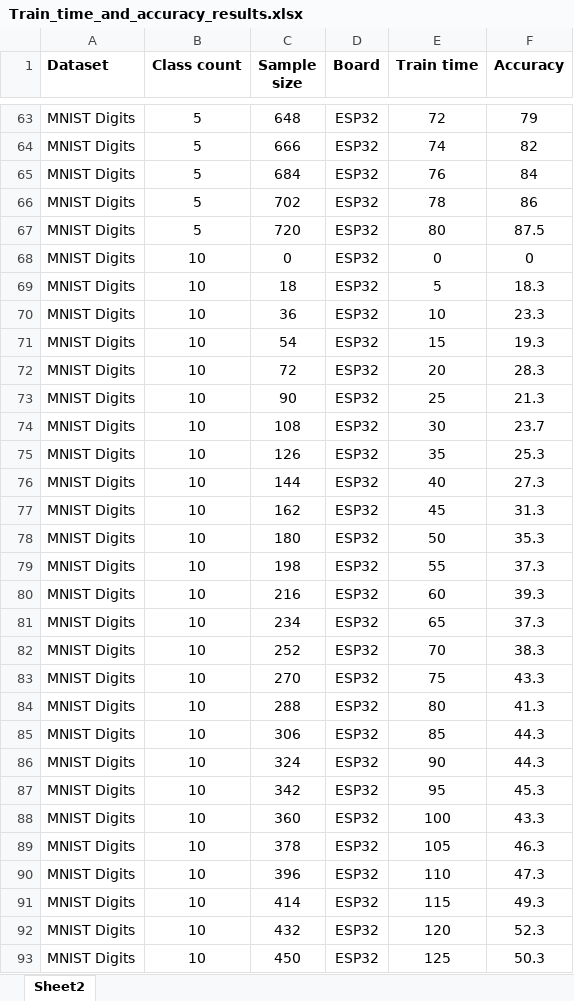
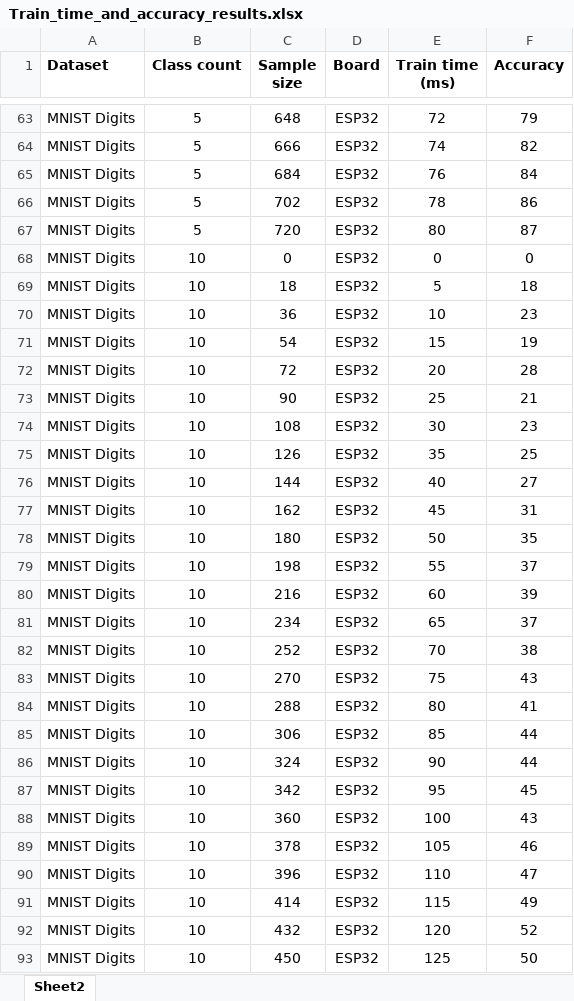
Before and after one commit to bharathsudharsan/Optimized-One-vs-One-Algorithm, an Excel workbook: Train_time_and_accuracy_results.xlsx, sheet Sheet2, drawn as a sheet; only a part is shown, gaps mark what is left out; values as stored, in another font and other column widths than the file's, no borders; the diff covers the shown part only; the diff names each change by its address in the sheet, - before the commit and + after, or states it on an @@ line.

```diff
--- a/Train_time_and_accuracy_results.xlsx (sheet Sheet2)
+++ b/Train_time_and_accuracy_results.xlsx (sheet Sheet2)
-E1: Train time
+E1: Train time (ms)
-F67 (Accuracy): 87.5
+F67 (Accuracy): 87
-F69 (Accuracy): 18.3
+F69 (Accuracy): 18
-F70 (Accuracy): 23.3
+F70 (Accuracy): 23
-F71 (Accuracy): 19.3
+F71 (Accuracy): 19
-F72 (Accuracy): 28.3
+F72 (Accuracy): 28
-F73 (Accuracy): 21.3
+F73 (Accuracy): 21
-F74 (Accuracy): 23.7
+F74 (Accuracy): 23
-F75 (Accuracy): 25.3
+F75 (Accuracy): 25
-F76 (Accuracy): 27.3
+F76 (Accuracy): 27
-F77 (Accuracy): 31.3
+F77 (Accuracy): 31
-F78 (Accuracy): 35.3
+F78 (Accuracy): 35
-F79 (Accuracy): 37.3
+F79 (Accuracy): 37
-F80 (Accuracy): 39.3
+F80 (Accuracy): 39
-F81 (Accuracy): 37.3
+F81 (Accuracy): 37
-F82 (Accuracy): 38.3
+F82 (Accuracy): 38
-F83 (Accuracy): 43.3
+F83 (Accuracy): 43
-F84 (Accuracy): 41.3
+F84 (Accuracy): 41
-F85:F86 (Accuracy): 44.3
+F85:F86 (Accuracy): 44
-F87 (Accuracy): 45.3
+F87 (Accuracy): 45
-F88 (Accuracy): 43.3
+F88 (Accuracy): 43
-F89 (Accuracy): 46.3
+F89 (Accuracy): 46
-F90 (Accuracy): 47.3
+F90 (Accuracy): 47
-F91 (Accuracy): 49.3
+F91 (Accuracy): 49
-F92 (Accuracy): 52.3
+F92 (Accuracy): 52
-F93 (Accuracy): 50.3
+F93 (Accuracy): 50
```
Also changed, not shown: 249 edited cells and cell formats elsewhere in this sheet, Inference_time_results.xlsx.
